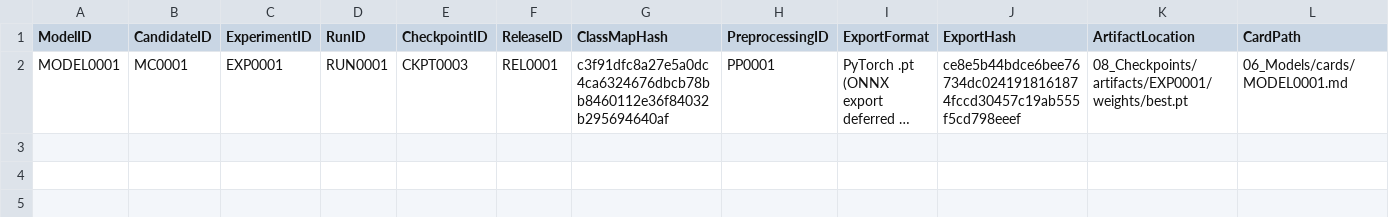
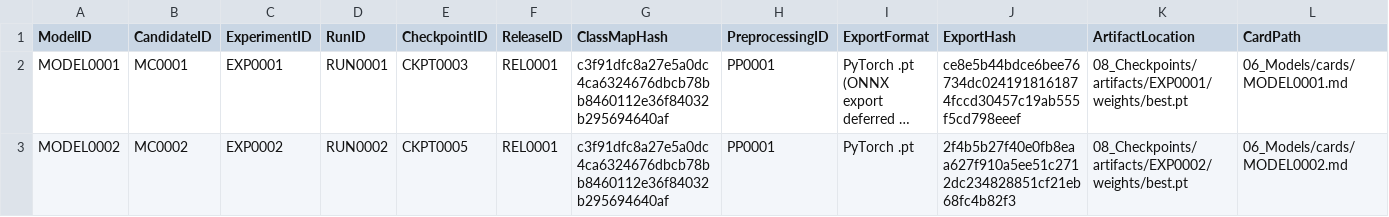
Before and after one commit to akhtaruzzamananik/Thesis-for-Defense, a CSV file: 06_Models/model_registry.csv, drawn as a sheet; only a part is shown; long unchanged cells end in …; rows hold the shown columns only; the diff names each change by its address in the sheet, - before the commit and + after, or states it on an @@ line.

```diff
--- a/06_Models/model_registry.csv
+++ b/06_Models/model_registry.csv
+row 3: MODEL0002 | MC0002 | EXP0002 | RUN0002 | CKPT0005 | REL0001 | c3f91dfc8a27e5a0dc4ca6324676dbcb78bb8460112e36f84032b295694640af | PP0001 | PyTorch .pt | 2f4b5b27f40e0fb8eaa627f910a5ee51c2712dc234828851cf21eb68fc4b82f3 | 08_Checkpoints/artifacts/EXP0002/weights/best.pt | 06_Models/cards/MODEL0002.md
```
Also changed, not shown: 07_Experiments/experiment_registry.csv, 08_Checkpoints/checkpoint_registry.csv, 7 other files.
